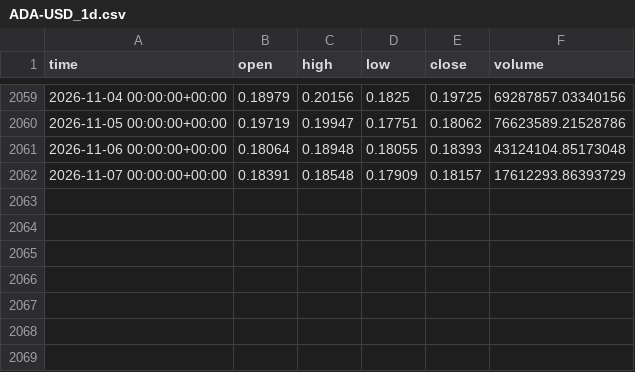
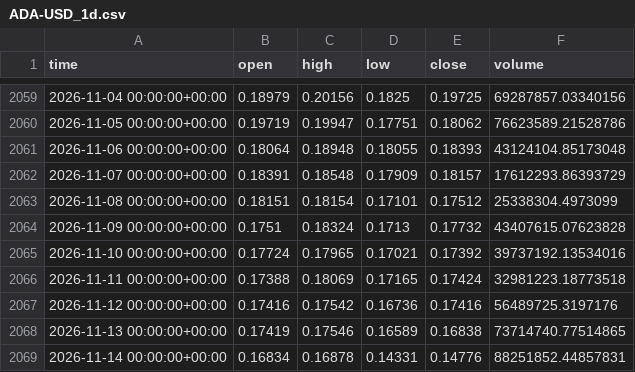
Before and after one commit to clairejhdaifu-collab/Aplus, a CSV file: crypto_bot/data/ADA-USD_1d.csv, drawn as a sheet; only a part is shown, gaps mark what is left out.

Commit message:
crypto-bot: 2026-11-15 signal + learn

```diff
--- a/crypto_bot/data/ADA-USD_1d.csv
+++ b/crypto_bot/data/ADA-USD_1d.csv
@@ -2062 +2062,8 @@ time,open,high,low,close,volume
 2026-11-07 00:00:00+00:00,0.18391,0.18548,0.17909,0.18157,17612293.86393729
+2026-11-08 00:00:00+00:00,0.18151,0.18154,0.17101,0.17512,25338304.4973099
+2026-11-09 00:00:00+00:00,0.1751,0.18324,0.1713,0.17732,43407615.07623828
+2026-11-10 00:00:00+00:00,0.17724,0.17965,0.17021,0.17392,39737192.13534016
+2026-11-11 00:00:00+00:00,0.17388,0.18069,0.17165,0.17424,32981223.18773518
+2026-11-12 00:00:00+00:00,0.17416,0.17542,0.16736,0.17416,56489725.3197176
+2026-11-13 00:00:00+00:00,0.17419,0.17546,0.16589,0.16838,73714740.77514865
+2026-11-14 00:00:00+00:00,0.16834,0.16878,0.14331,0.14776,88251852.44857831
```
Also changed, not shown: crypto_bot/data/AVAX-USD_1d.csv, crypto_bot/data/DOGE-USD_1d.csv, 12 other files.
